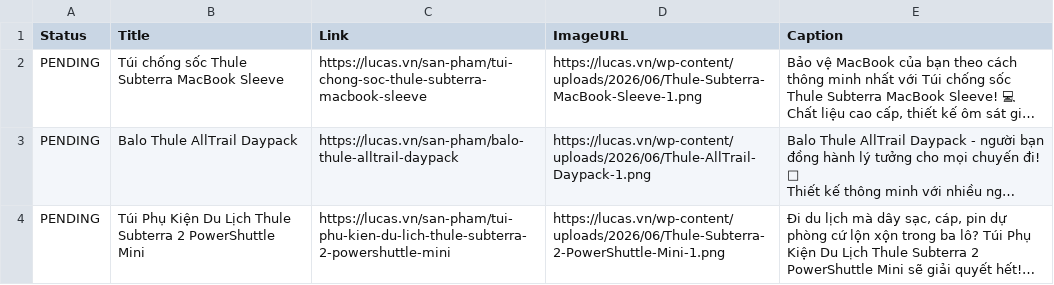
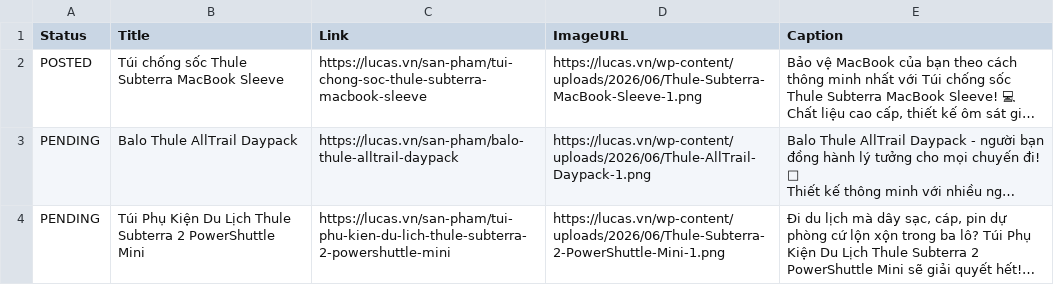
Before and after one commit to thanhluc102-png/lucas-auto-poster, a CSV file: content_plan.csv, drawn as a sheet; only a part is shown; long unchanged cells end in …; the diff names each change by its address in the sheet, - before the commit and + after, or states it on an @@ line.

Commit message:
chore: Update POSTED status locally

```diff
--- a/content_plan.csv
+++ b/content_plan.csv
-A2 (Status): PENDING
+A2 (Status): POSTED
```
Also changed, not shown: 1 other file.
